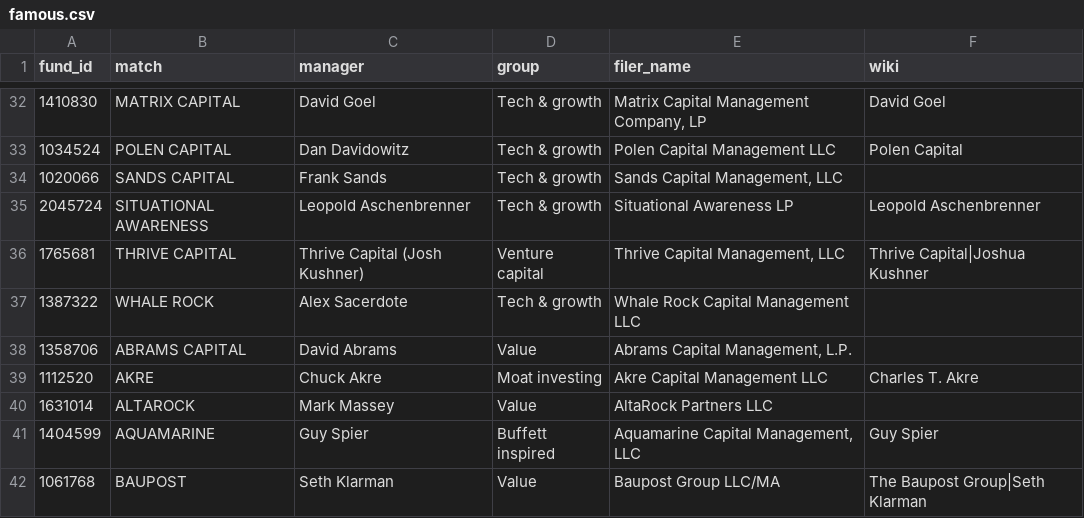
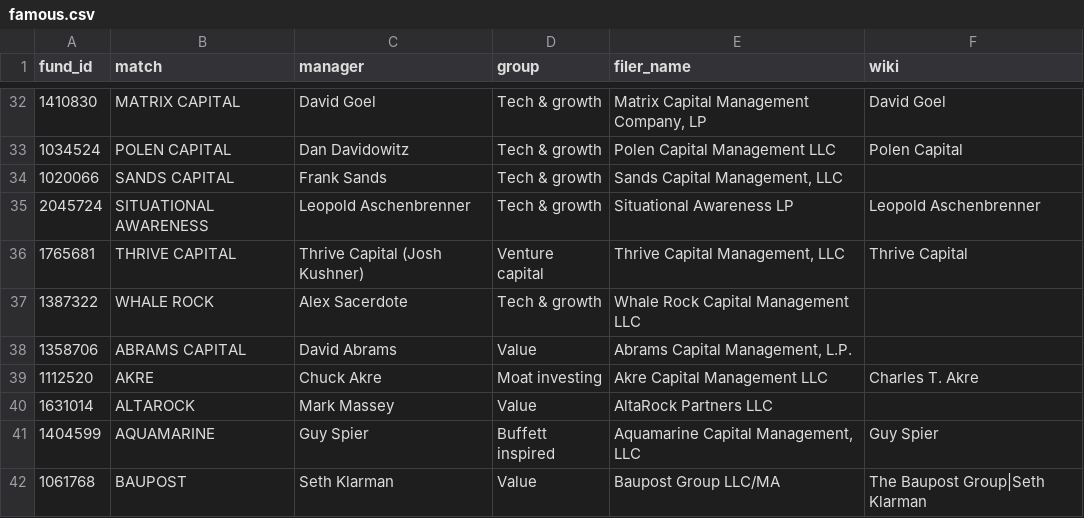
Before and after one commit to Cannibara/Orca, a CSV file: pipeline/orca/famous.csv, drawn as a sheet; only a part is shown, gaps mark what is left out.

```diff
--- a/pipeline/orca/famous.csv
+++ b/pipeline/orca/famous.csv
@@ -35,3 +35,3 @@ fund_id,match,manager,group,filer_name,wiki
 2045724,SITUATIONAL AWARENESS,Leopold Aschenbrenner,Tech & growth,Situational Awareness LP,Leopold Aschenbrenner
-1765681,THRIVE CAPITAL,Thrive Capital (Josh Kushner),Venture capital,"Thrive Capital Management, LLC",Thrive Capital|Joshua Kushner
+1765681,THRIVE CAPITAL,Thrive Capital (Josh Kushner),Venture capital,"Thrive Capital Management, LLC",Thrive Capital
 1387322,WHALE ROCK,Alex Sacerdote,Tech & growth,Whale Rock Capital Management LLC,
```
Also changed, not shown: 1 other file.
